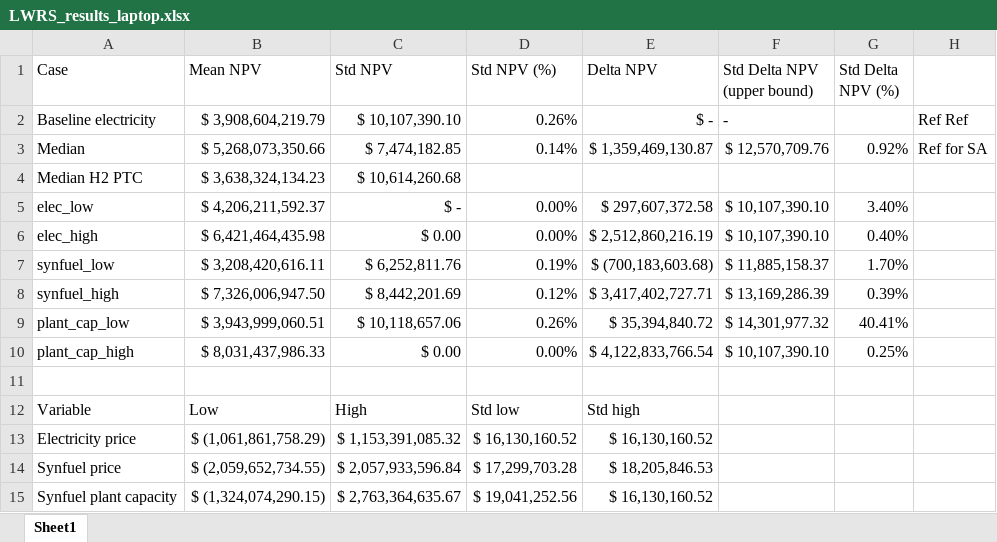
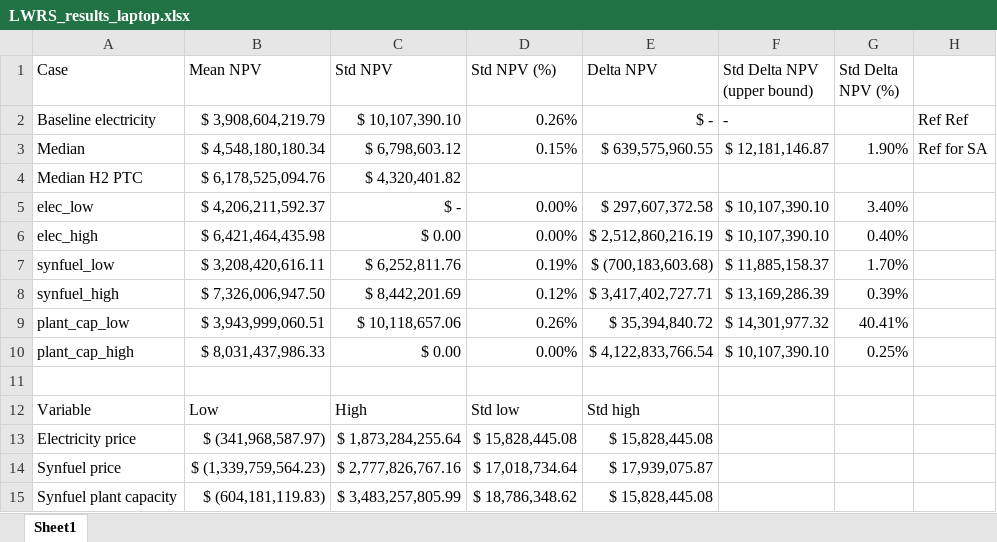
Before and after one commit to idaholab/FORCE, an Excel workbook: use_cases/LWRS/LWRS_results_laptop.xlsx, sheet Sheet1, drawn as a sheet; values as stored, in another font and other column widths than the file's, no borders; charts and pictures not drawn; the diff names each change by its address in the sheet, - before the commit and + after, or states it on an @@ line.

Commit message:
Update median and median with h2 ptc, fixed error in htse cashflows

```diff
--- a/use_cases/LWRS/LWRS_results_laptop.xlsx (sheet Sheet1)
+++ b/use_cases/LWRS/LWRS_results_laptop.xlsx (sheet Sheet1)
-B3 (Mean NPV): $ 5,268,073,350.66
+B3 (Mean NPV): $ 4,548,180,180.34
-C3 (Std NPV): $ 7,474,182.85
+C3 (Std NPV): $ 6,798,603.12
-D3 (Std NPV (%)): 0.14%
+D3 (Std NPV (%)): 0.15%
-E3 (Delta NPV): $ 1,359,469,130.87
+E3 (Delta NPV): $ 639,575,960.55
-F3 (Std Delta NPV (upper bound)): $ 12,570,709.76
+F3 (Std Delta NPV (upper bound)): $ 12,181,146.87
-G3 (Std Delta NPV (%)): 0.92%
+G3 (Std Delta NPV (%)): 1.90%
-B4 (Mean NPV): $ 3,638,324,134.23
+B4 (Mean NPV): $ 6,178,525,094.76
-C4 (Std NPV): $ 10,614,260.68
+C4 (Std NPV): $ 4,320,401.82
-B13 (Mean NPV): $ (1,061,861,758.29)
+B13 (Mean NPV): $ (341,968,587.97)
-C13 (Std NPV): $ 1,153,391,085.32
+C13 (Std NPV): $ 1,873,284,255.64
-D13 (Std NPV (%)): $ 16,130,160.52
+D13 (Std NPV (%)): $ 15,828,445.08
-E13 (Delta NPV): $ 16,130,160.52
+E13 (Delta NPV): $ 15,828,445.08
-B14 (Mean NPV): $ (2,059,652,734.55)
+B14 (Mean NPV): $ (1,339,759,564.23)
-C14 (Std NPV): $ 2,057,933,596.84
+C14 (Std NPV): $ 2,777,826,767.16
-D14 (Std NPV (%)): $ 17,299,703.28
+D14 (Std NPV (%)): $ 17,018,734.64
-E14 (Delta NPV): $ 18,205,846.53
+E14 (Delta NPV): $ 17,939,075.87
-B15 (Mean NPV): $ (1,324,074,290.15)
+B15 (Mean NPV): $ (604,181,119.83)
-C15 (Std NPV): $ 2,763,364,635.67
+C15 (Std NPV): $ 3,483,257,805.99
-D15 (Std NPV (%)): $ 19,041,252.56
+D15 (Std NPV (%)): $ 18,786,348.62
-E15 (Delta NPV): $ 16,130,160.52
+E15 (Delta NPV): $ 15,828,445.08
```
Also changed, not shown: charts or pictures.
